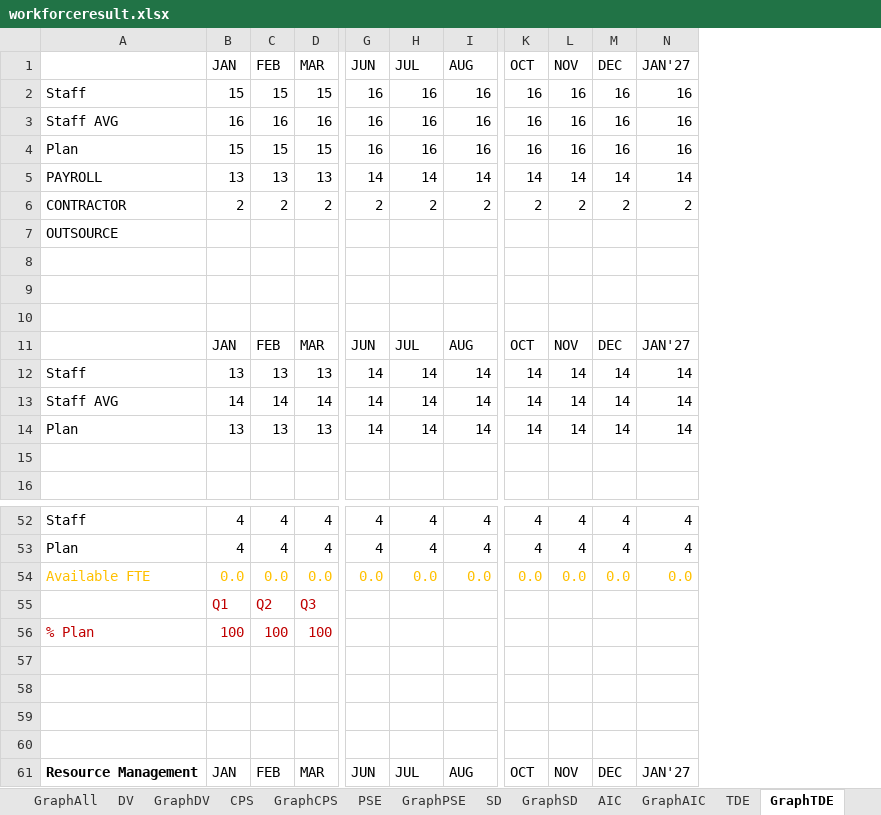
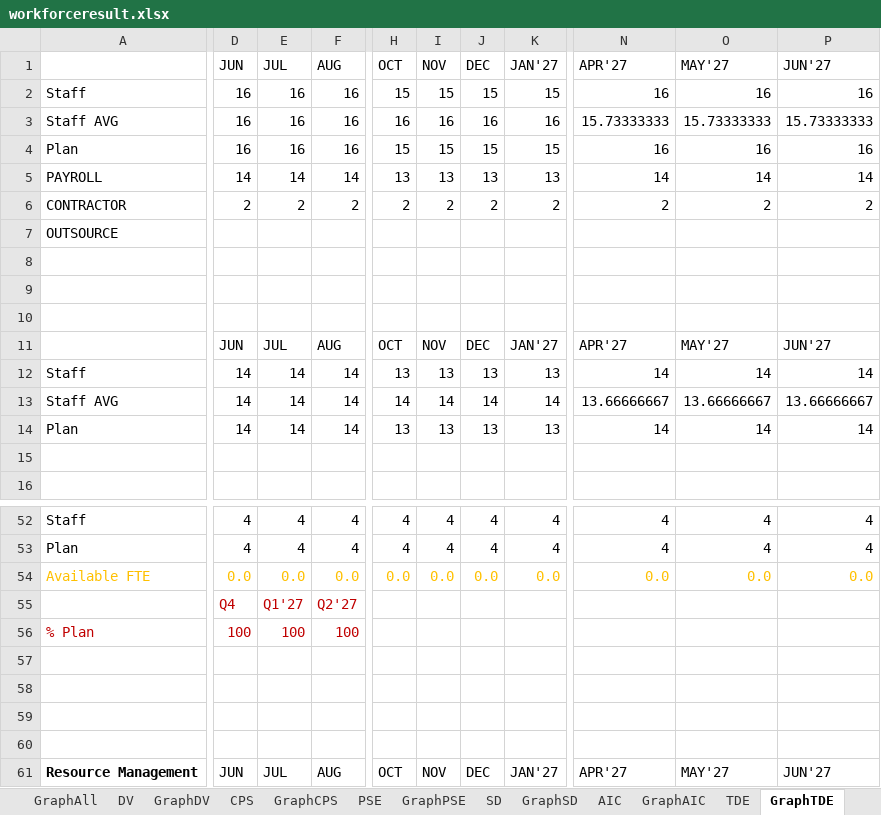
Before and after one commit to wedo-rm/workforce, an Excel workbook: workforceresult.xlsx, sheet GraphTDE, drawn as a sheet; only a part is shown, gaps mark what is left out; values as stored, in another font and other column widths than the file's, no borders; removed rows and columns are numbered as before the commit, all else as after; rows hold the shown columns only; the diff covers the shown part only; the diff names each change by its address in the sheet, - before the commit and + after, or states it on an @@ line.

Commit message:
update project graph and summary

```diff
--- a/workforceresult.xlsx (sheet GraphTDE)
+++ b/workforceresult.xlsx (sheet GraphTDE)
-column B (JAN), rows 2-14: 15 | 16 | 15 | 13 | 2 |  |  |  |  | JAN | 13 | 14 | 13; rows 52-54: 4 | 4 | 0.0; rows 56-61: 100 |  |  |  |  | JAN
-column C (FEB), rows 2-14: 15 | 16 | 15 | 13 | 2 |  |  |  |  | FEB | 13 | 14 | 13; rows 52-54: 4 | 4 | 0.0; rows 56-61: 100 |  |  |  |  | FEB
-column D (MAR), rows 2-14: 15 | 16 | 15 | 13 | 2 |  |  |  |  | MAR | 13 | 14 | 13; rows 52-54: 4 | 4 | 0.0; rows 56-61: 100 |  |  |  |  | MAR
+column N (APR'27), rows 2-14: 16 | 15.73333333 | 16 | 14 | 2 |  |  |  |  | APR'27 | 14 | 13.66666667 | 14; rows 52-54: 4 | 4 | 0.0; row 61: APR'27
+column O (MAY'27), rows 2-14: 16 | 15.73333333 | 16 | 14 | 2 |  |  |  |  | MAY'27 | 14 | 13.66666667 | 14; rows 52-54: 4 | 4 | 0.0; row 61: MAY'27
+column P (JUN'27), rows 2-14: 16 | 15.73333333 | 16 | 14 | 2 |  |  |  |  | JUN'27 | 14 | 13.66666667 | 14; rows 52-54: 4 | 4 | 0.0; row 61: JUN'27
-H2 (OCT): 16
+H2 (OCT): 15
-I2 (NOV): 16
+I2 (NOV): 15
-J2 (DEC): 16
+J2 (DEC): 15
-K2 (JAN'27): 16
+K2 (JAN'27): 15
-H4 (OCT): 16
+H4 (OCT): 15
-I4 (NOV): 16
+I4 (NOV): 15
-J4 (DEC): 16
+J4 (DEC): 15
-K4 (JAN'27): 16
+K4 (JAN'27): 15
-H5 (OCT): 14
+H5 (OCT): 13
-I5 (NOV): 14
+I5 (NOV): 13
-J5 (DEC): 14
+J5 (DEC): 13
-K5 (JAN'27): 14
+K5 (JAN'27): 13
-H12 (OCT): 14
+H12 (OCT): 13
-I12 (NOV): 14
+I12 (NOV): 13
-J12 (DEC): 14
+J12 (DEC): 13
-K12 (JAN'27): 14
+K12 (JAN'27): 13
-H14 (OCT): 14
+H14 (OCT): 13
-I14 (NOV): 14
+I14 (NOV): 13
-J14 (DEC): 14
+J14 (DEC): 13
-K14 (JAN'27): 14
+K14 (JAN'27): 13
-row 55:  | Q1 | Q2 | Q3
+row 55:  | Q4 | Q1'27 | Q2'27
-D56 (JUN): (empty)
+D56 (JUN): 100
-E56 (JUL): (empty)
+E56 (JUL): 100
-F56 (AUG): (empty)
+F56 (AUG): 100
```
Also changed, not shown: 5 added rows, 5 removed rows and 38 edited cells elsewhere in this sheet, sheet Summary, sheet GraphSD, sheet SD, sheet GraphAIC, sheet GraphAll, sheet GraphDV, 10 more sheets, formulas that keep their value, 4 other files.
